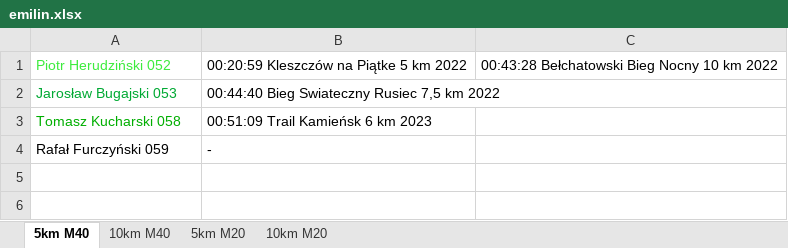
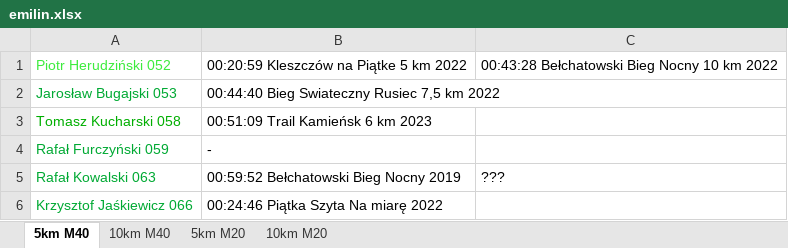
Before and after one commit to ariello81/radio-history, an Excel workbook: emilin.xlsx, sheet 5km M40, drawn as a sheet; values as stored, in another font and other column widths than the file's, no borders; the diff names each change by its address in the sheet, - before the commit and + after, or states it on an @@ line.

Commit message:
zaktualizowano emilin.xlsx

```diff
--- a/emilin.xlsx (sheet 5km M40)
+++ b/emilin.xlsx (sheet 5km M40)
-A4 text colour: black
+A4 text colour: #00A933
+row 5: Rafał Kowalski 063 | 00:59:52 Bełchatowski Bieg Nocny 2019 | ???
+row 6: Krzysztof Jaśkiewicz 066 | 00:24:46 Piątka Szyta Na miarę 2022
```
Also changed, not shown: sheet 5km M20.
